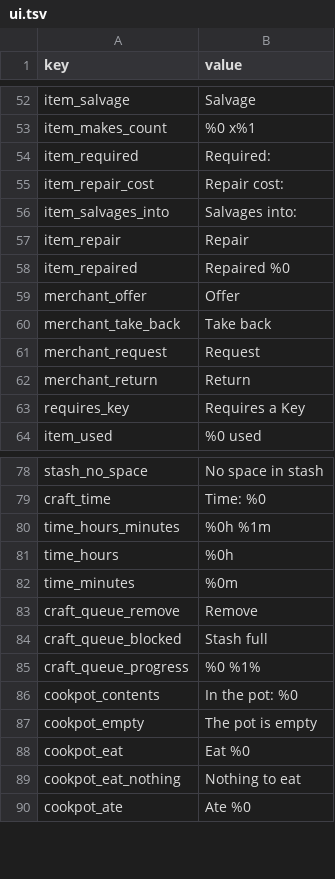
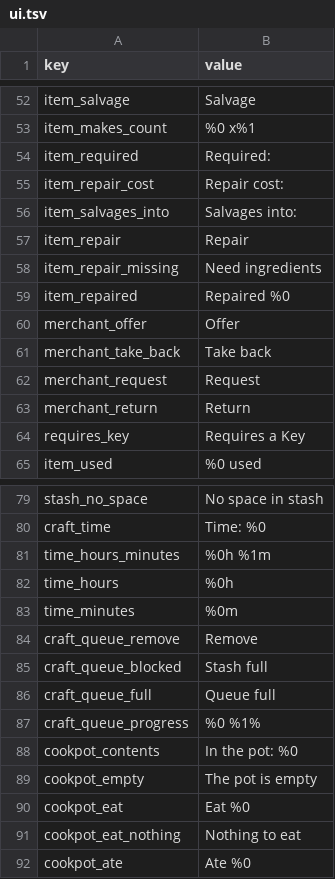
Before and after one commit to PocketwatchGames/hike, a TSV file: resources/localization/english/ui.tsv, drawn as a sheet; only a part is shown, gaps mark what is left out; the diff names each change by its address in the sheet, - before the commit and + after, or states it on an @@ line.

Commit message:
crafting and repair

```diff
--- a/resources/localization/english/ui.tsv
+++ b/resources/localization/english/ui.tsv
+row 58: item_repair_missing | Need ingredients
+row 86: craft_queue_full | Queue full
```
Also changed, not shown: 3 other files.
